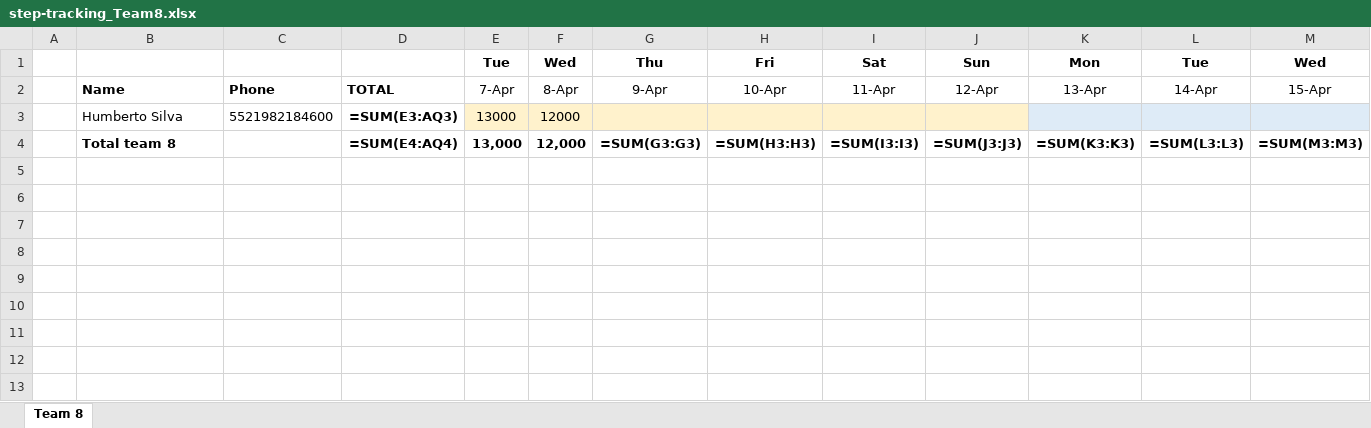
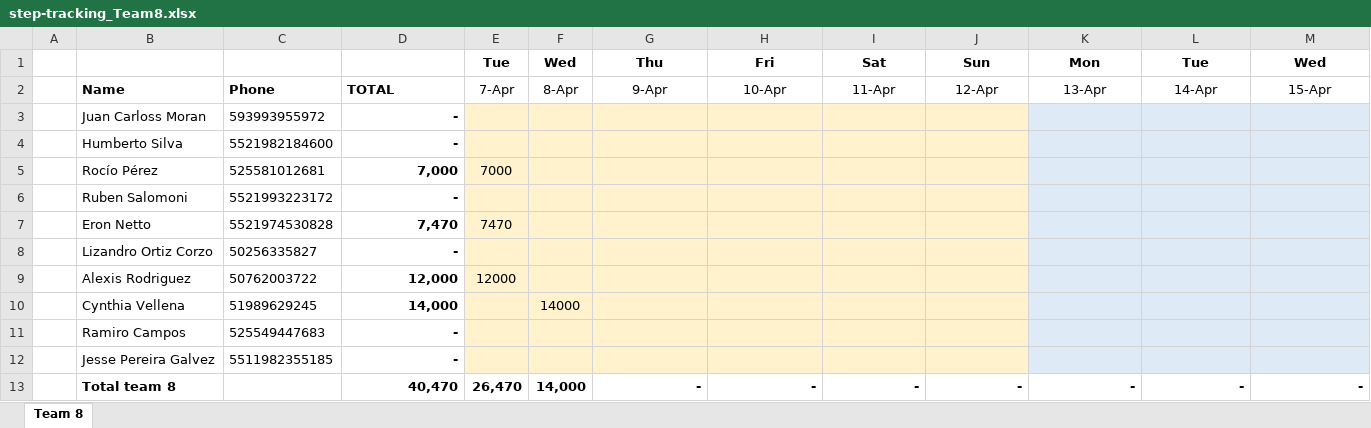
Before and after one commit to eronbfr/Team-8-STC-Nokia, an Excel workbook: step-tracking_Team8.xlsx, sheet Team 8, drawn as a sheet; only a part is shown; values as stored, in another font and other column widths than the file's, no borders; formulas without a stored value are shown as written; removed rows and columns are numbered as before the commit, all else as after; rows hold the shown columns only; the diff names each change by its address in the sheet, - before the commit and + after, or states it on an @@ line.

Commit message:
Add files via upload

```diff
--- a/step-tracking_Team8.xlsx (sheet Team 8)
+++ b/step-tracking_Team8.xlsx (sheet Team 8)
+row 3:  | Juan Carloss Moran | 593993955972 | -
-D4: =SUM(E3:AQ3)
+D4: -
-E4: 13000
+E4: (empty)
-F4: 12000
+F4: (empty)
-row 4:  | Total team 8 |  | =SUM(E4:AQ4) | 13,000 | 12,000 | =SUM(G3:G3) | =SUM(H3:H3) | =SUM(I3:I3) | =SUM(J3:J3) | =SUM(K3:K3) | =SUM(L3:L3) | =SUM(M3:M3)
+row 5:  | Rocío Pérez | 525581012681 | 7,000 | 7000
+row 6:  | Ruben Salomoni | 5521993223172 | -
+row 7:  | Eron Netto | 5521974530828 | 7,470 | 7470
+row 8:  | Lizandro Ortiz Corzo | 50256335827 | -
+row 9:  | Alexis Rodriguez | 50762003722 | 12,000 | 12000
+row 10:  | Cynthia Vellena | 51989629245 | 14,000 |  | 14000
+row 11:  | Ramiro Campos | 525549447683 | -
+row 12:  | Jesse Pereira Galvez | 5511982355185 | -
+row 13:  | Total team 8 |  | 40,470 | 26,470 | 14,000 | - | - | - | - | - | - | -
```
